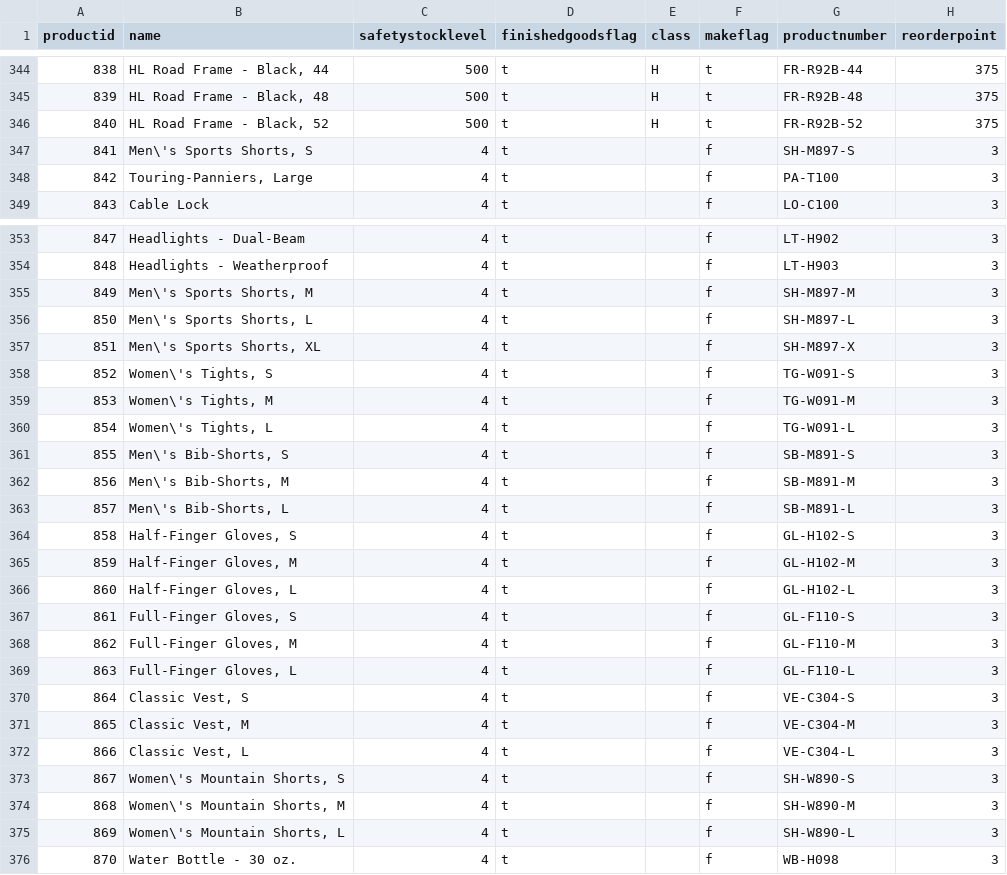
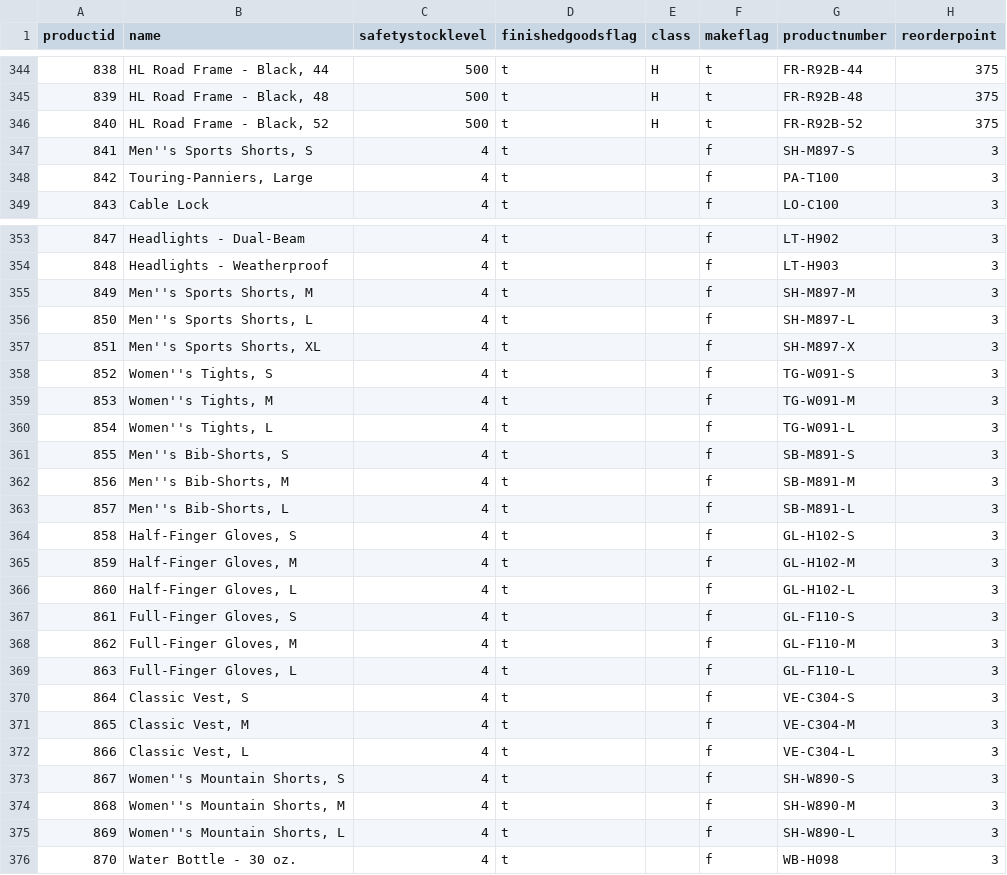
Before and after one commit to mdrakiburrahman/spark-sandbox, a CSV file: projects/spark-dbt/dbt-adventureworks/seeds/production/product.csv, drawn as a sheet; only a part is shown, gaps mark what is left out; the diff names each change by its address in the sheet, - before the commit and + after, or states it on an @@ line.

```diff
--- a/projects/spark-dbt/dbt-adventureworks/seeds/production/product.csv
+++ b/projects/spark-dbt/dbt-adventureworks/seeds/production/product.csv
-B347 (name): Men\'s Sports Shorts, S
+B347 (name): Men''s Sports Shorts, S
-B355 (name): Men\'s Sports Shorts, M
+B355 (name): Men''s Sports Shorts, M
-B356 (name): Men\'s Sports Shorts, L
+B356 (name): Men''s Sports Shorts, L
-B357 (name): Men\'s Sports Shorts, XL
+B357 (name): Men''s Sports Shorts, XL
-B358 (name): Women\'s Tights, S
+B358 (name): Women''s Tights, S
-B359 (name): Women\'s Tights, M
+B359 (name): Women''s Tights, M
-B360 (name): Women\'s Tights, L
+B360 (name): Women''s Tights, L
-B361 (name): Men\'s Bib-Shorts, S
+B361 (name): Men''s Bib-Shorts, S
-B362 (name): Men\'s Bib-Shorts, M
+B362 (name): Men''s Bib-Shorts, M
-B363 (name): Men\'s Bib-Shorts, L
+B363 (name): Men''s Bib-Shorts, L
-B373 (name): Women\'s Mountain Shorts, S
+B373 (name): Women''s Mountain Shorts, S
-B374 (name): Women\'s Mountain Shorts, M
+B374 (name): Women''s Mountain Shorts, M
-B375 (name): Women\'s Mountain Shorts, L
+B375 (name): Women''s Mountain Shorts, L
```
Also changed, not shown: projects/spark-dbt/dbt-adventureworks/seeds/person/address.csv, projects/spark-dbt/dbt-adventureworks/seeds/person/countryregion.csv, 8 other files.
